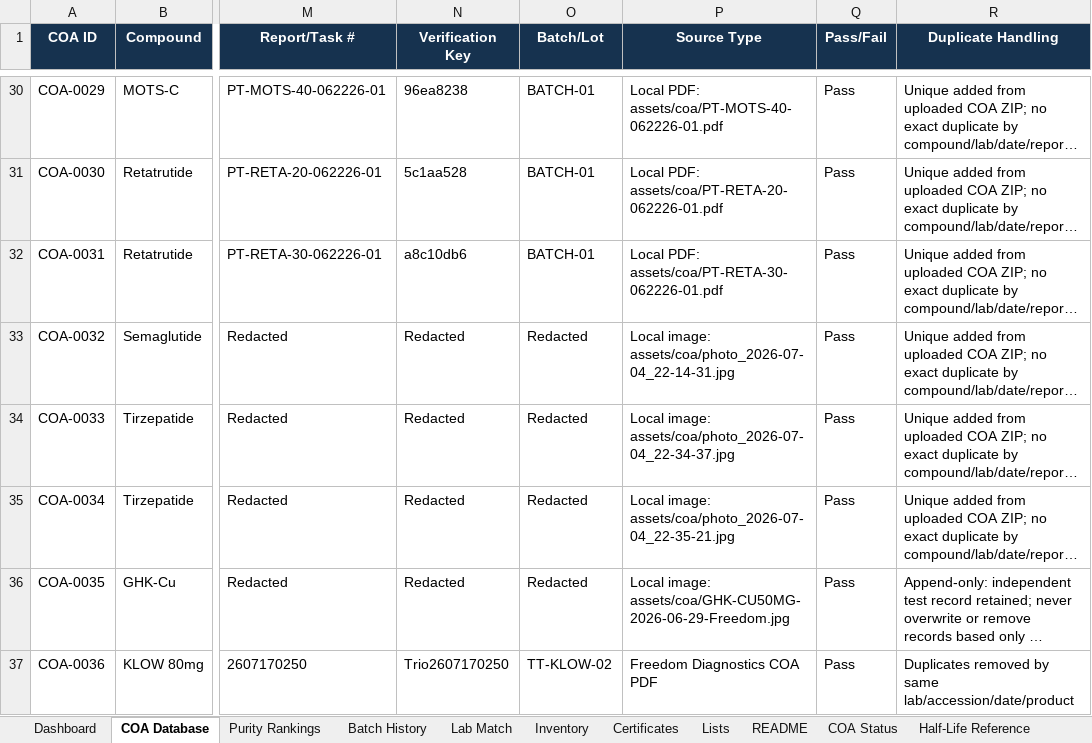
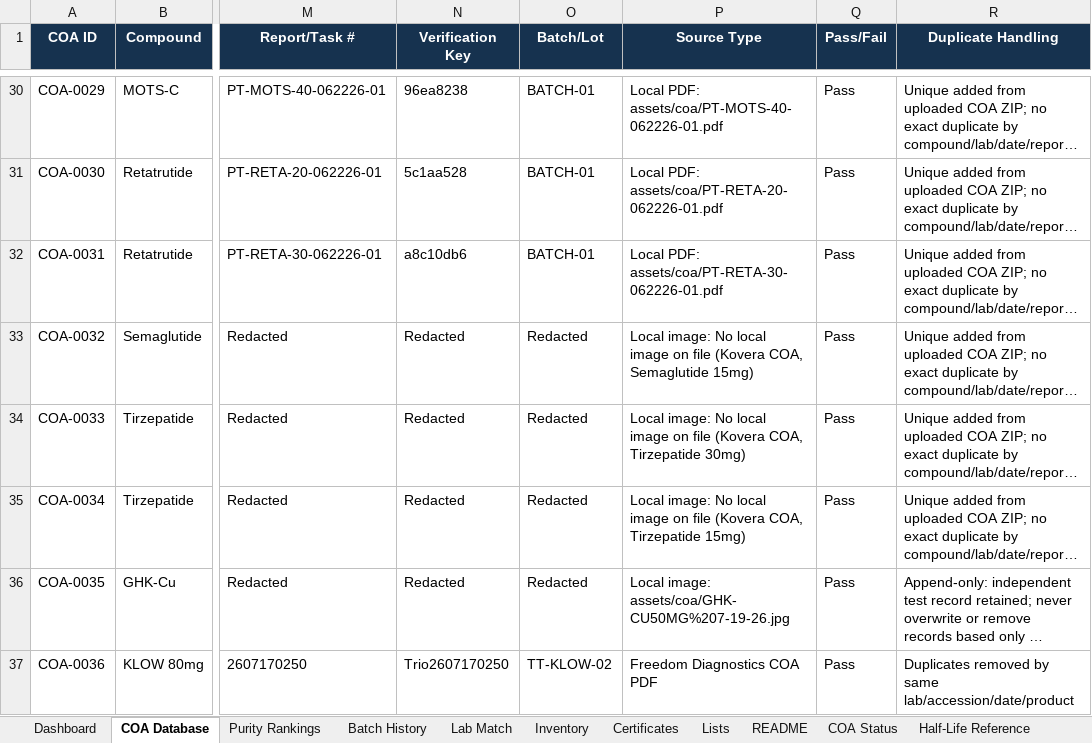
Before and after one commit to Thelaw818/TheFuture, an Excel workbook: inventory_updated.xlsx, sheet COA Database, drawn as a sheet; only a part is shown, gaps mark what is left out; long unchanged cells end in …; values as stored, in another font and other column widths than the file's, no borders; the diff covers the shown part only; the diff names each change by its address in the sheet, - before the commit and + after, or states it on an @@ line.

```diff
--- a/inventory_updated.xlsx (sheet COA Database)
+++ b/inventory_updated.xlsx (sheet COA Database)
-P33 (Source Type): Local image: assets/coa/photo_2026-07-04_22-14-31.jpg
+P33 (Source Type): Local image: No local image on file (Kovera COA, Semaglutide 15mg)
-P34 (Source Type): Local image: assets/coa/photo_2026-07-04_22-34-37.jpg
+P34 (Source Type): Local image: No local image on file (Kovera COA, Tirzepatide 30mg)
-P35 (Source Type): Local image: assets/coa/photo_2026-07-04_22-35-21.jpg
+P35 (Source Type): Local image: No local image on file (Kovera COA, Tirzepatide 15mg)
-P36 (Source Type): Local image: assets/coa/GHK-CU50MG-2026-06-29-Freedom.jpg
+P36 (Source Type): Local image: assets/coa/GHK-CU50MG%207-19-26.jpg
```
Also changed, not shown: 8 added rows elsewhere in this sheet, sheet Batch History, sheet Certificates, sheet Inventory, sheet Purity Rankings, sheet Dashboard, sheet Lists, 1 more sheet, other sheet tabs, inventory.xlsx, 6 other files.
